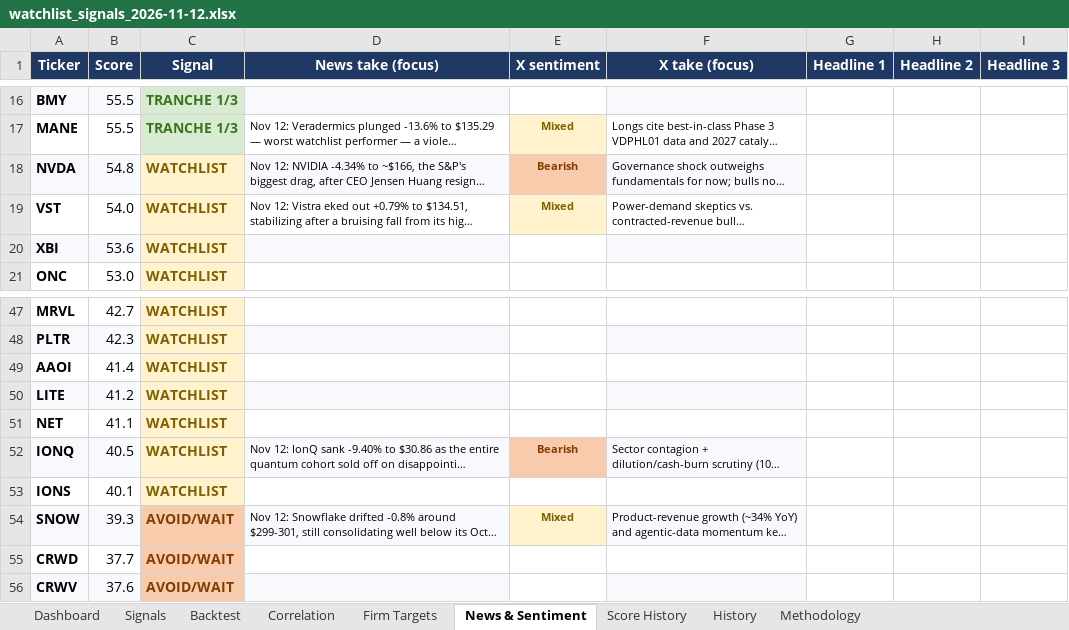
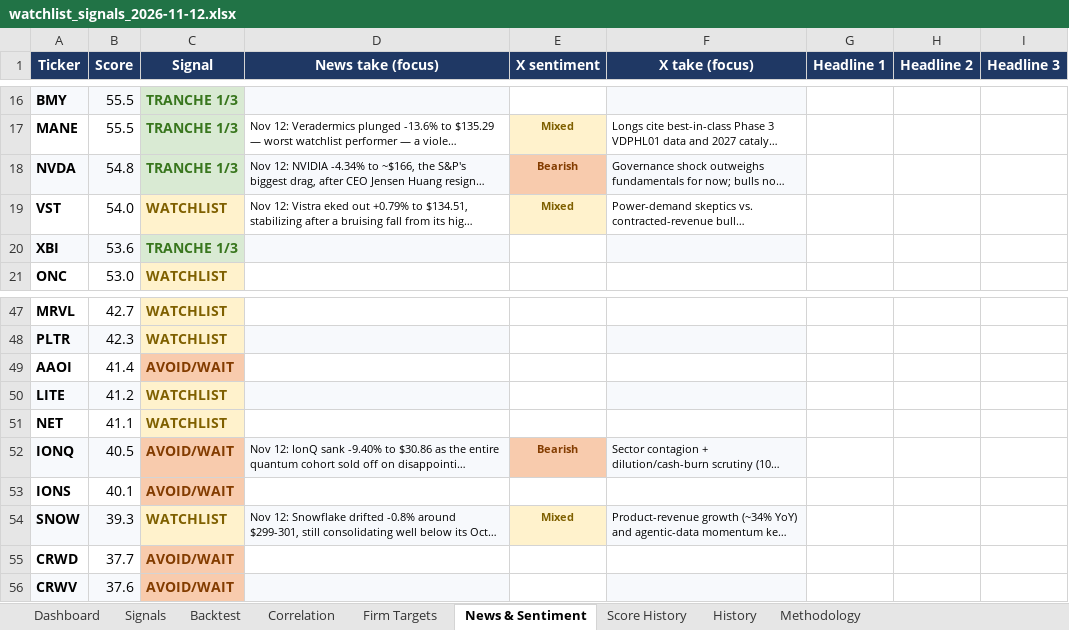
Before and after one commit to chancowen/Daily-US-Stocks-Quant-Analysis, an Excel workbook: data/watchlist_signals_2026-11-12.xlsx, sheet News & Sentiment, drawn as a sheet; only a part is shown, gaps mark what is left out; long unchanged cells end in …; values as stored, in another font and other column widths than the file's, no borders; the diff names each change by its address in the sheet, - before the commit and + after, or states it on an @@ line.

Commit message:
Daily watchlist update 2026-11-12

```diff
--- a/data/watchlist_signals_2026-11-12.xlsx (sheet News & Sentiment)
+++ b/data/watchlist_signals_2026-11-12.xlsx (sheet News & Sentiment)
-C18 (Signal): WATCHLIST
+C18 (Signal): TRANCHE 1/3
@@ C18 fill: #FFF2CC → #D9EAD3, text colour: #7F6000 → #38761D @@
-C20 (Signal): WATCHLIST
+C20 (Signal): TRANCHE 1/3
@@ C20 fill: #FFF2CC → #D9EAD3, text colour: #7F6000 → #38761D @@
-C49 (Signal): WATCHLIST
+C49 (Signal): AVOID/WAIT
@@ C49 fill: #FFF2CC → #F8CBAD, text colour: #7F6000 → #833C00 @@
-C52:C53 (Signal): WATCHLIST
+C52:C53 (Signal): AVOID/WAIT
@@ C52:C53 fill: #FFF2CC → #F8CBAD, text colour: #7F6000 → #833C00 @@
-C54 (Signal): AVOID/WAIT
+C54 (Signal): WATCHLIST
@@ C54 fill: #F8CBAD → #FFF2CC, text colour: #833C00 → #7F6000 @@
```
Also changed, not shown: sheet Signals, sheet History, sheet Dashboard, 4 other files.
